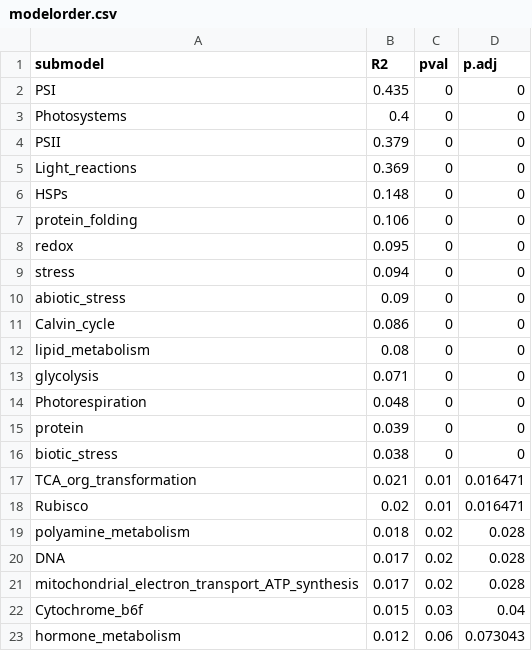
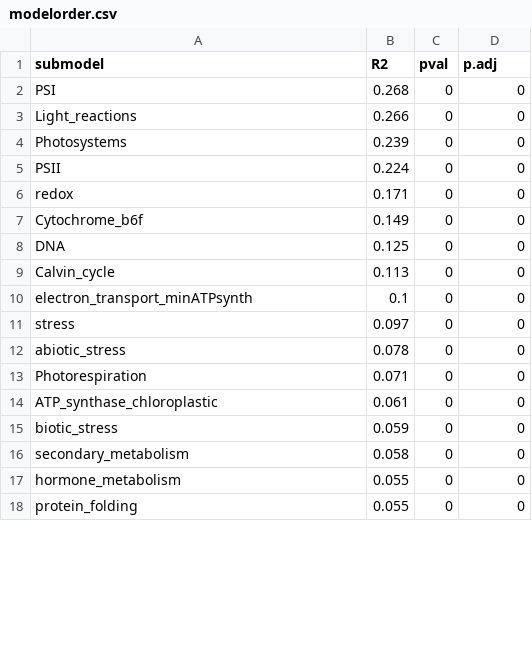
Before and after one commit to jamesrlawson/leaf_proteomics, a CSV file: output/modelorder.csv, drawn as a sheet; only a part is shown; the diff covers the shown part only.

```diff
--- a/output/modelorder.csv
+++ b/output/modelorder.csv
@@ -1,23 +1,18 @@
 submodel,R2,pval,p.adj
-PSI,0.435,0,0
-Photosystems,0.4,0,0
-PSII,0.379,0,0
-Light_reactions,0.369,0,0
-HSPs,0.148,0,0
-protein_folding,0.106,0,0
-redox,0.095,0,0
-stress,0.094,0,0
-abiotic_stress,0.09,0,0
-Calvin_cycle,0.086,0,0
-lipid_metabolism,0.08,0,0
-glycolysis,0.071,0,0
-Photorespiration,0.048,0,0
-protein,0.039,0,0
-biotic_stress,0.038,0,0
-TCA_org_transformation,0.021,0.01,0.016471
-Rubisco,0.02,0.01,0.016471
-polyamine_metabolism,0.018,0.02,0.028
-DNA,0.017,0.02,0.028
-mitochondrial_electron_transport_ATP_synthesis,0.017,0.02,0.028
-Cytochrome_b6f,0.015,0.03,0.04
-hormone_metabolism,0.012,0.06,0.073043
+PSI,0.268,0,0
+Light_reactions,0.266,0,0
+Photosystems,0.239,0,0
+PSII,0.224,0,0
+redox,0.171,0,0
+Cytochrome_b6f,0.149,0,0
+DNA,0.125,0,0
+Calvin_cycle,0.113,0,0
+electron_transport_minATPsynth,0.1,0,0
+stress,0.097,0,0
+abiotic_stress,0.078,0,0
+Photorespiration,0.071,0,0
+ATP_synthase_chloroplastic,0.061,0,0
+biotic_stress,0.059,0,0
+secondary_metabolism,0.058,0,0
+hormone_metabolism,0.055,0,0
+protein_folding,0.055,0,0
```
Also changed, not shown: 8 added rows, 3 removed rows and 9 edited cells elsewhere in this file, 6 other files.
